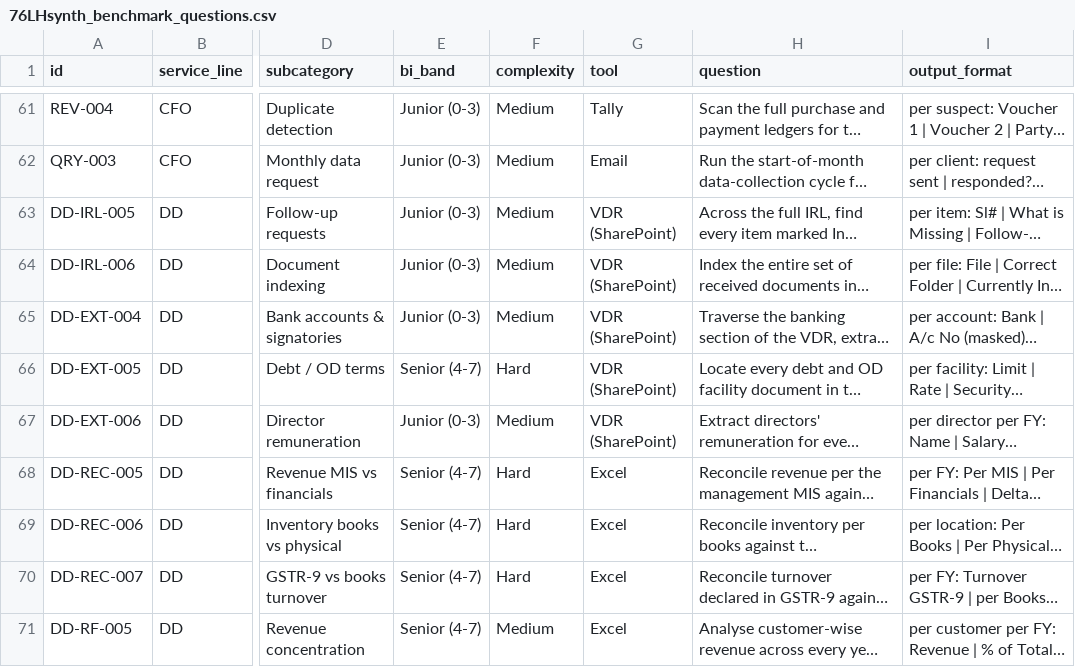
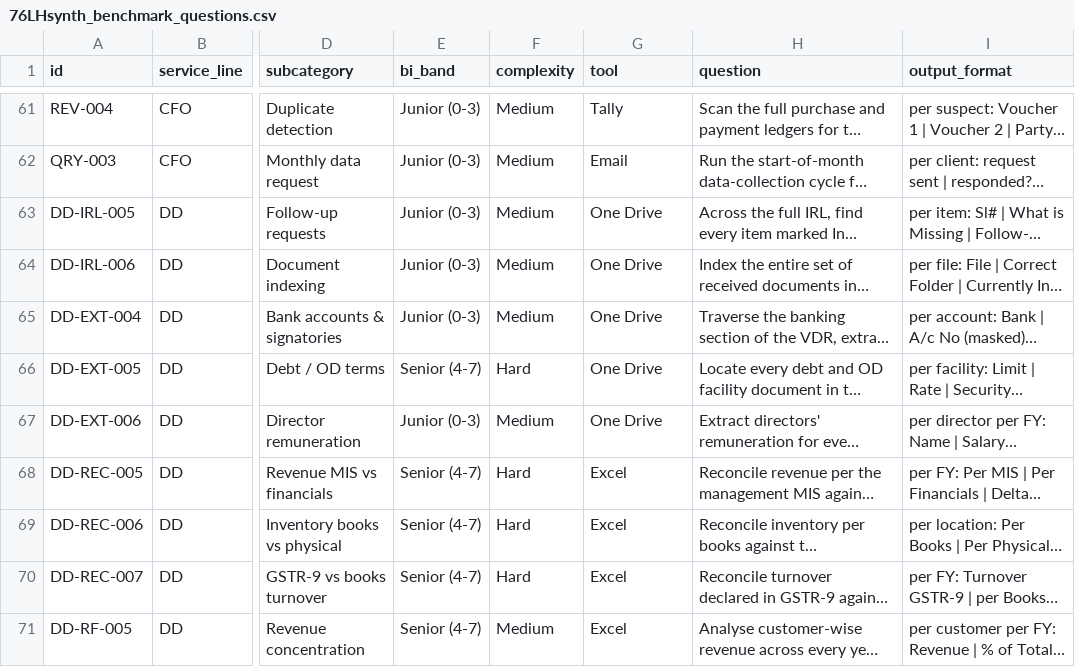
Before and after one commit to GaganaMD/synth-benchmark, a CSV file: data/76LHsynth_benchmark_questions.csv, drawn as a sheet; only a part is shown, gaps mark what is left out; long unchanged cells end in …; the diff covers the shown part only; the diff names each change by its address in the sheet, - before the commit and + after, or states it on an @@ line.

Commit message:
Replace SharePoint VDR tool labels with One Drive

```diff
--- a/data/76LHsynth_benchmark_questions.csv
+++ b/data/76LHsynth_benchmark_questions.csv
-G63:G67 (tool): VDR (SharePoint)
+G63:G67 (tool): One Drive
```
Also changed, not shown: 15 edited cells elsewhere in this file, data/41synth_benchmark_questions.csv, data/76synth_benchmark_questions.csv.
